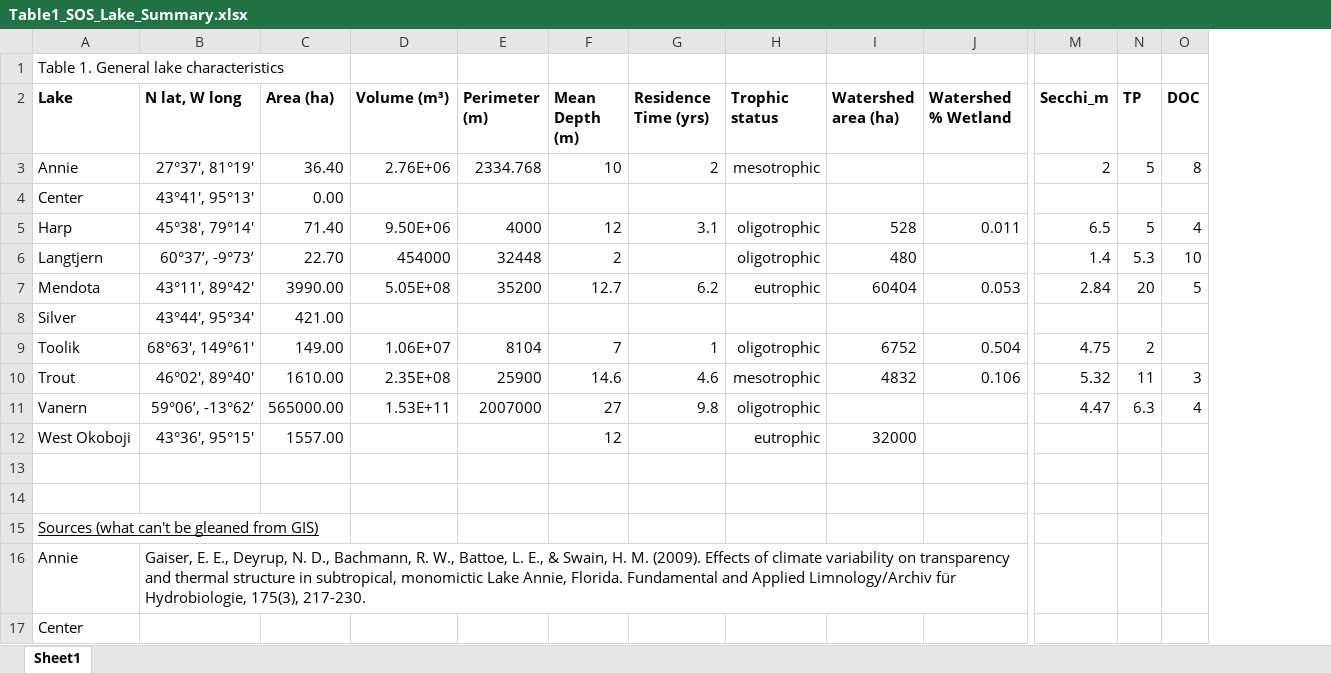
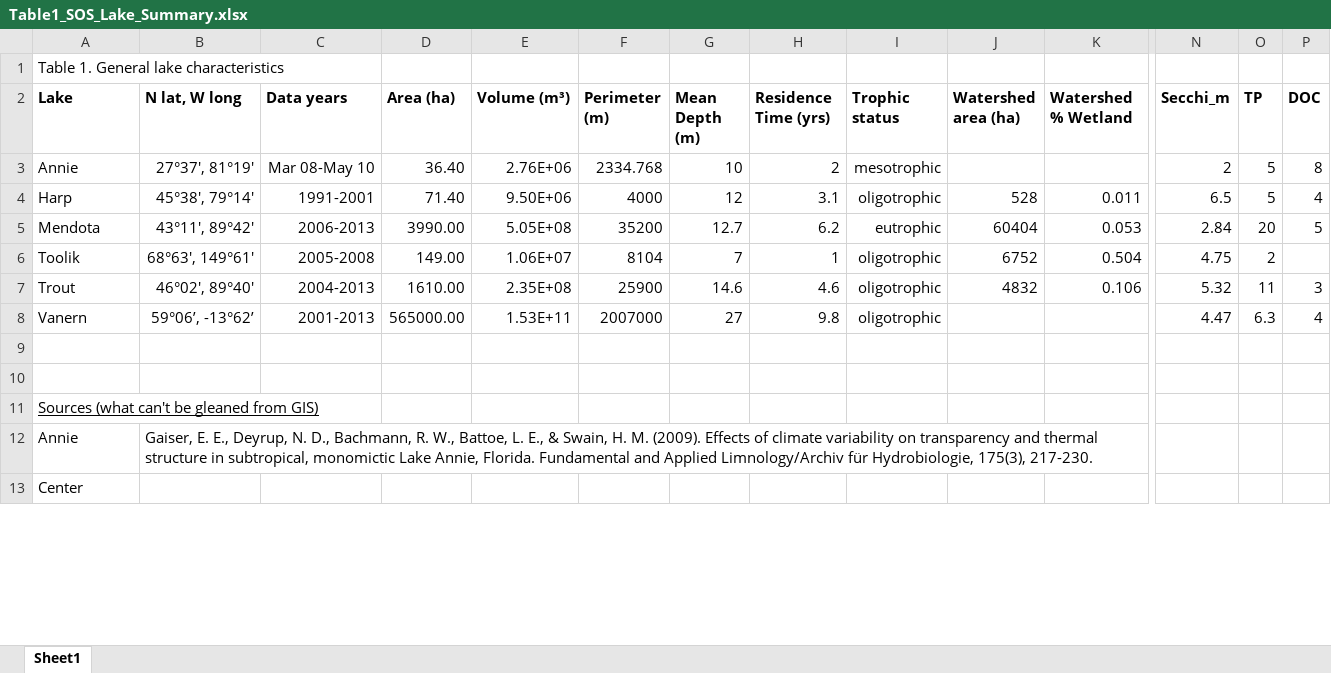
Before and after one commit to GLEON/SOS, an Excel workbook: Table1_SOS_Lake_Summary.xlsx, sheet Sheet1, drawn as a sheet; only a part is shown, gaps mark what is left out; values as stored, in another font and other column widths than the file's, no borders; removed rows and columns are numbered as before the commit, all else as after; rows hold the shown columns only; the diff names each change by its address in the sheet, - before the commit and + after, or states it on an @@ line.

Commit message:
table 1 update to include years of data we have

```diff
--- a/Table1_SOS_Lake_Summary.xlsx (sheet Sheet1)
+++ b/Table1_SOS_Lake_Summary.xlsx (sheet Sheet1)
+column C (Data years), rows 3-8: Mar 08-May 10 | 1991-2001 | 2006-2013 | 2005-2008 | 2004-2013 | 2001-2013
-row 4: Center | 43°41', 95°13' | 0.00
-row 6: Langtjern | 60°37’, -9°73’ | 22.70 | 454000 | 32448 | 2 |  | oligotrophic | 480 |  | 1.4 | 5.3 | 10
-row 8: Silver | 43°44', 95°34' | 421.00
-I7 (Trophic status): mesotrophic
+I7 (Trophic status): oligotrophic
-row 12: West Okoboji | 43°36', 95°15' | 1557.00 |  |  | 12 |  | eutrophic | 32000
```
